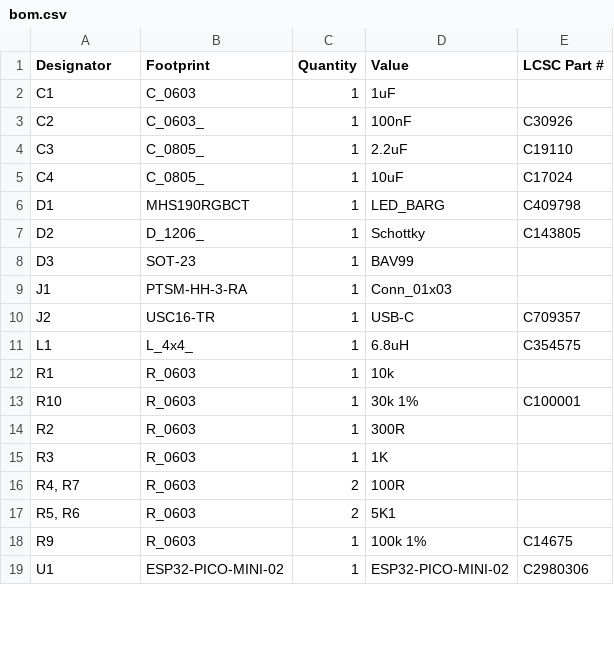
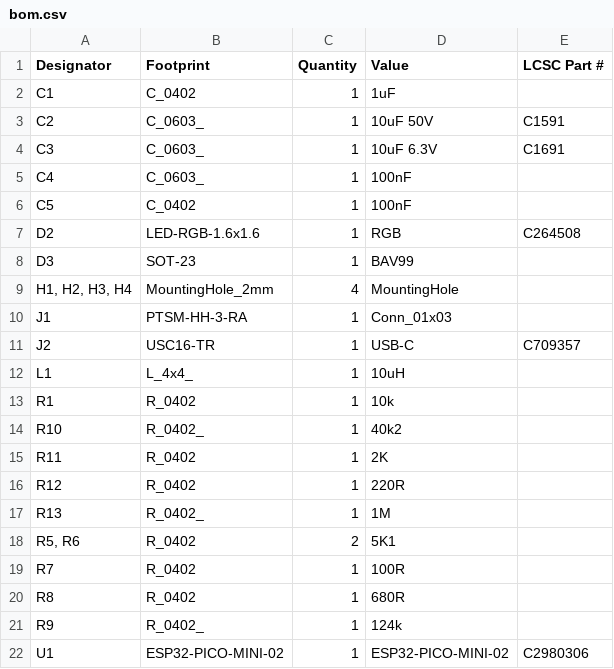
Before and after one commit to revk/ESP32-LED, a CSV file: PCB/LED2/production/bom.csv, drawn as a sheet; only a part is shown; the diff covers the shown part only.

```diff
--- a/PCB/LED2/production/bom.csv
+++ b/PCB/LED2/production/bom.csv
@@ -1,19 +1,22 @@
 Designator,Footprint,Quantity,Value,LCSC Part #
-C1,C_0603,1,1uF,
-C2,C_0603_,1,100nF,C30926
-C3,C_0805_,1,2.2uF,C19110
-C4,C_0805_,1,10uF,C17024
-D1,MHS190RGBCT,1,LED_BARG,C409798
-D2,D_1206_,1,Schottky,C143805
+C1,C_0402,1,1uF,
+C2,C_0603_,1,10uF 50V,C1591
+C3,C_0603_,1,10uF 6.3V,C1691
+C4,C_0603_,1,100nF,
+C5,C_0402,1,100nF,
+D2,LED-RGB-1.6x1.6,1,RGB,C264508
 D3,SOT-23,1,BAV99,
+"H1, H2, H3, H4",MountingHole_2mm,4,MountingHole,
 J1,PTSM-HH-3-RA,1,Conn_01x03,
 J2,USC16-TR,1,USB-C,C709357
-L1,L_4x4_,1,6.8uH,C354575
-R1,R_0603,1,10k,
-R10,R_0603,1,30k 1%,C100001
-R2,R_0603,1,300R,
-R3,R_0603,1,1K,
-"R4, R7",R_0603,2,100R,
-"R5, R6",R_0603,2,5K1,
-R9,R_0603,1,100k 1%,C14675
+L1,L_4x4_,1,10uH,
+R1,R_0402,1,10k,
+R10,R_0402_,1,40k2,
+R11,R_0402,1,2K,
+R12,R_0402,1,220R,
+R13,R_0402_,1,1M,
+"R5, R6",R_0402,2,5K1,
+R7,R_0402,1,100R,
+R8,R_0402,1,680R,
+R9,R_0402_,1,124k,
 U1,ESP32-PICO-MINI-02,1,ESP32-PICO-MINI-02,C2980306
```
Also changed, not shown: 1 added row and 3 edited cells elsewhere in this file, PCB/LED2/production/positions.csv, 10 other files.
